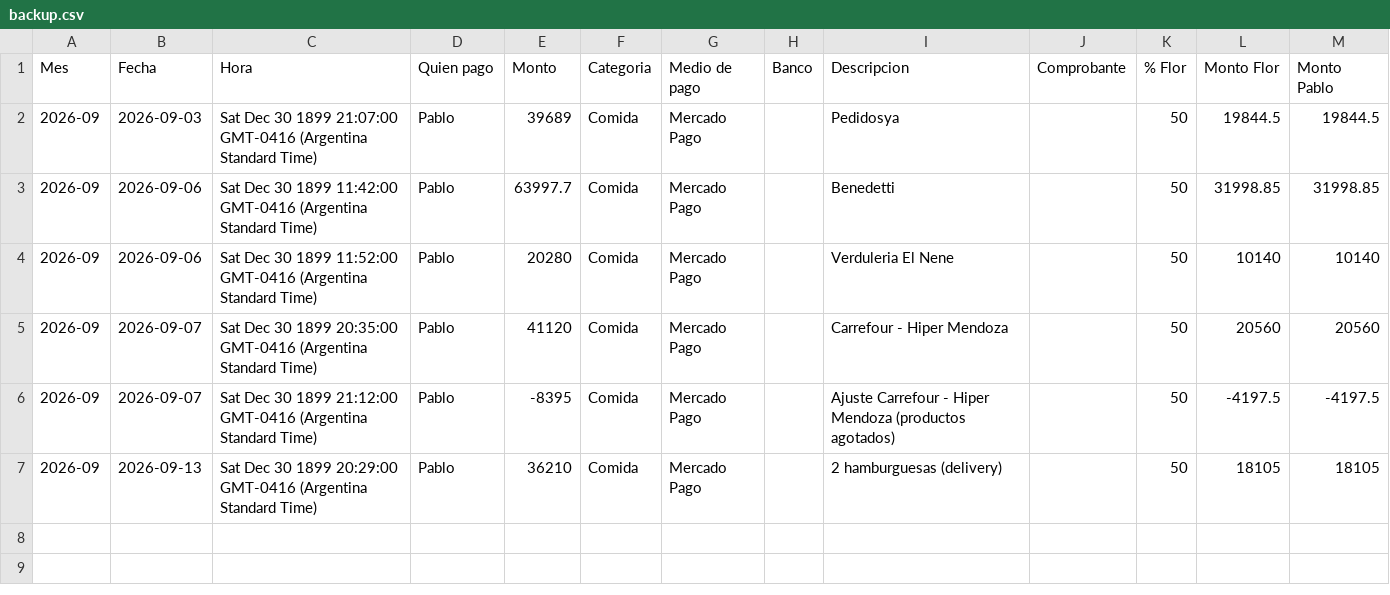
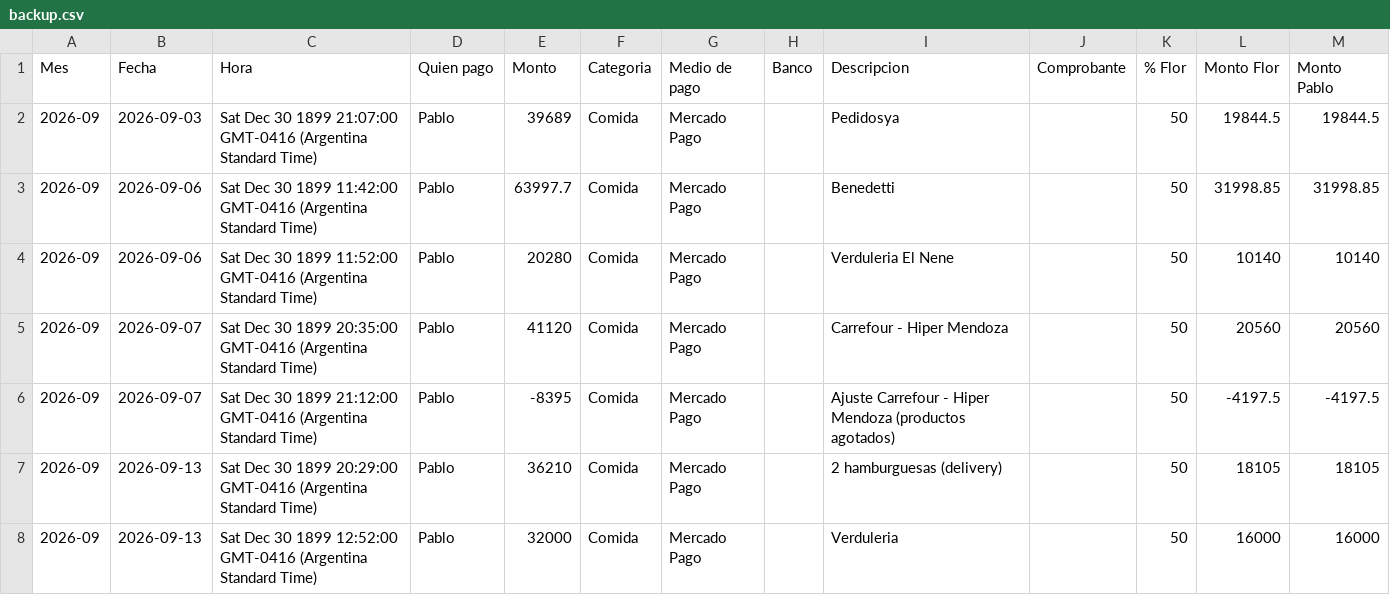
Before and after one commit to jofreflorenciam-art/gastos-flor-pablo, a CSV file: data/backup.csv, drawn as a sheet.

Commit message:
Backup automático 2026-09-13 21:18

```diff
--- a/data/backup.csv
+++ b/data/backup.csv
@@ -7 +7,2 @@
 "2026-09","2026-09-13","Sat Dec 30 1899 20:29:00 GMT-0416 (Argentina Standard Time)","Pablo","36210","Comida","Mercado Pago","","2 hamburguesas (delivery)","","50","18105","18105"
+"2026-09","2026-09-13","Sat Dec 30 1899 12:52:00 GMT-0416 (Argentina Standard Time)","Pablo","32000","Comida","Mercado Pago","","Verduleria","","50","16000","16000"
```
